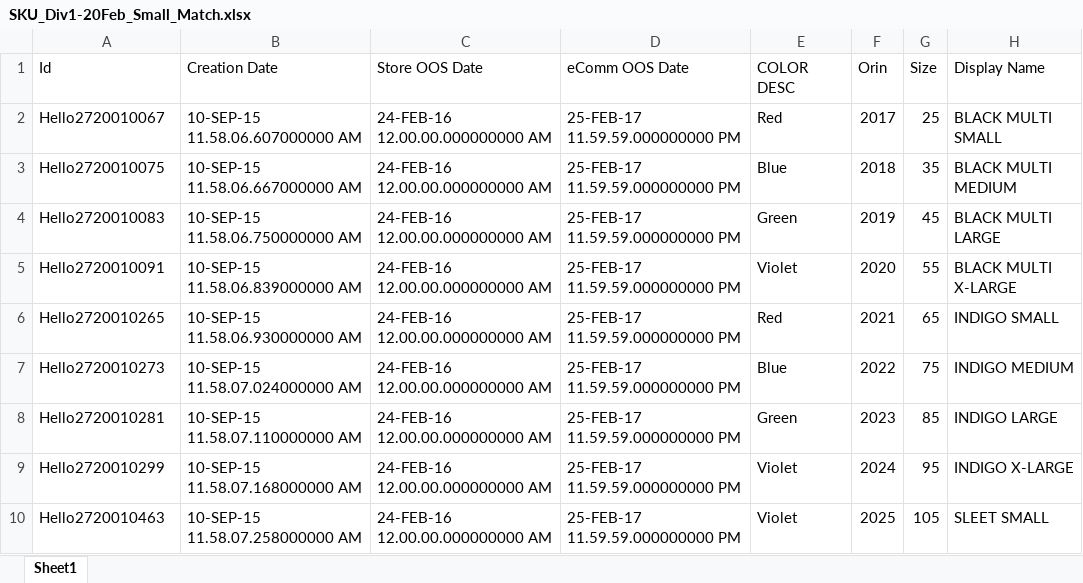
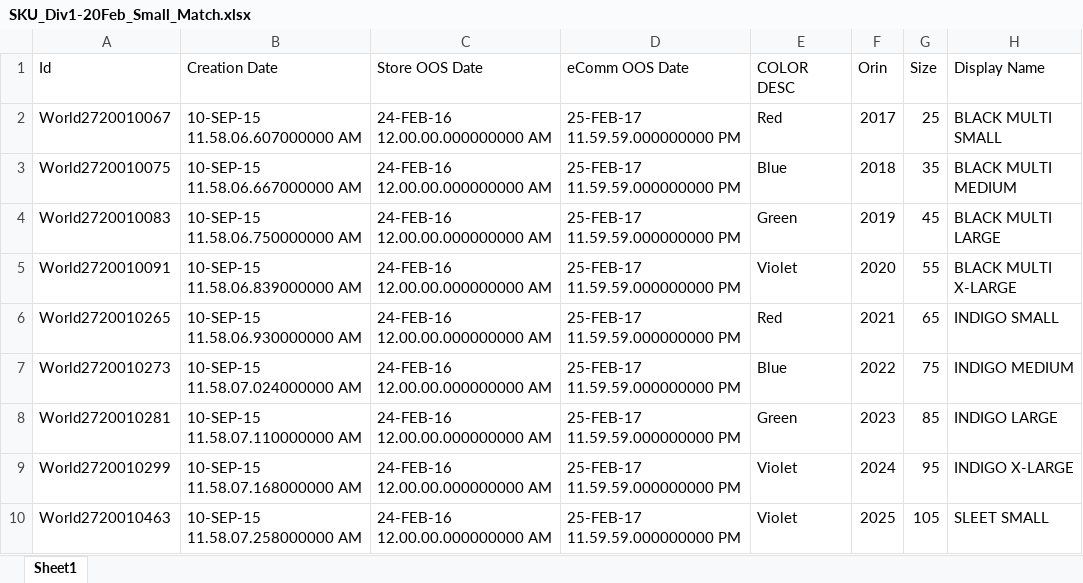
Before and after one commit to rsrd/Tesa_Demo, an Excel workbook: jcp-v2/60-rsconnectFiles/SKU_Div1-20Feb_Small_Match.xlsx, sheet Sheet1, drawn as a sheet; only a part is shown; values as stored, in another font and other column widths than the file's, no borders; conditional formats not drawn; the diff names each change by its address in the sheet, - before the commit and + after, or states it on an @@ line.

```diff
--- a/jcp-v2/60-rsconnectFiles/SKU_Div1-20Feb_Small_Match.xlsx (sheet Sheet1)
+++ b/jcp-v2/60-rsconnectFiles/SKU_Div1-20Feb_Small_Match.xlsx (sheet Sheet1)
-A2 (Id): Hello2720010067
+A2 (Id): World2720010067
-A3 (Id): Hello2720010075
+A3 (Id): World2720010075
-A4 (Id): Hello2720010083
+A4 (Id): World2720010083
-A5 (Id): Hello2720010091
+A5 (Id): World2720010091
-A6 (Id): Hello2720010265
+A6 (Id): World2720010265
-A7 (Id): Hello2720010273
+A7 (Id): World2720010273
-A8 (Id): Hello2720010281
+A8 (Id): World2720010281
-A9 (Id): Hello2720010299
+A9 (Id): World2720010299
-A10 (Id): Hello2720010463
+A10 (Id): World2720010463
```
Also changed, not shown: jcp-v2/60-rsconnectFiles/SKUs_0403.xlsx, 4 other files.
